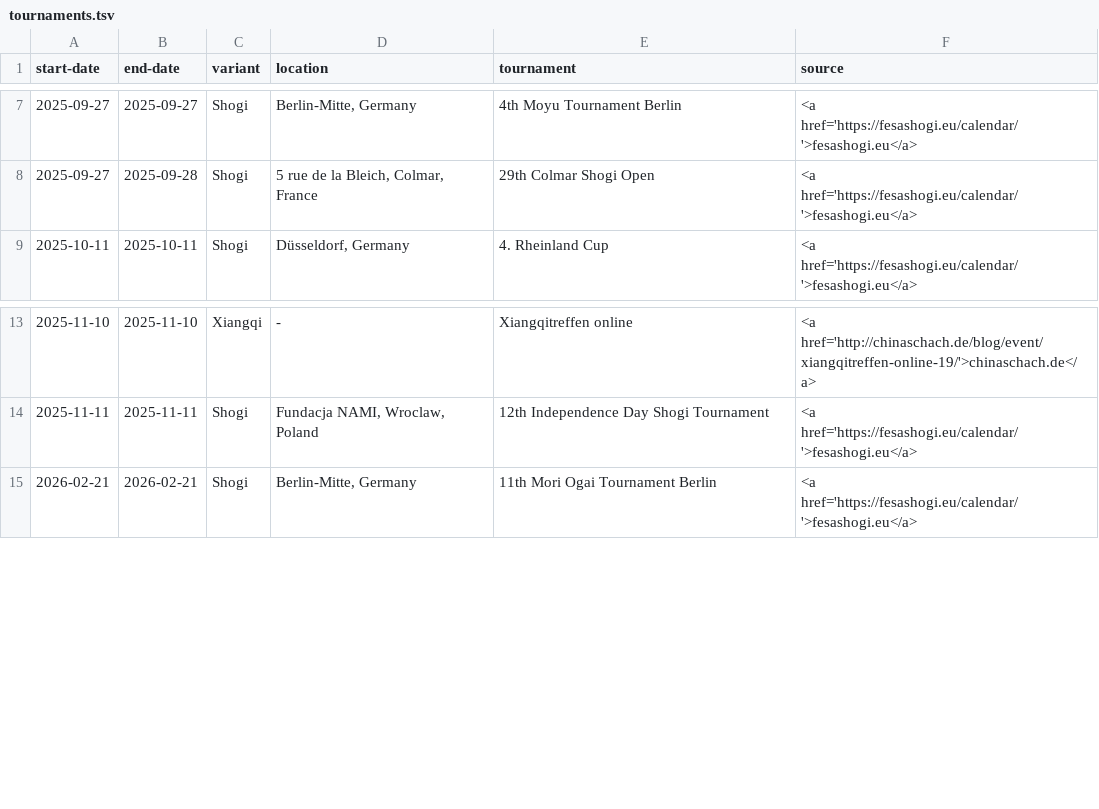
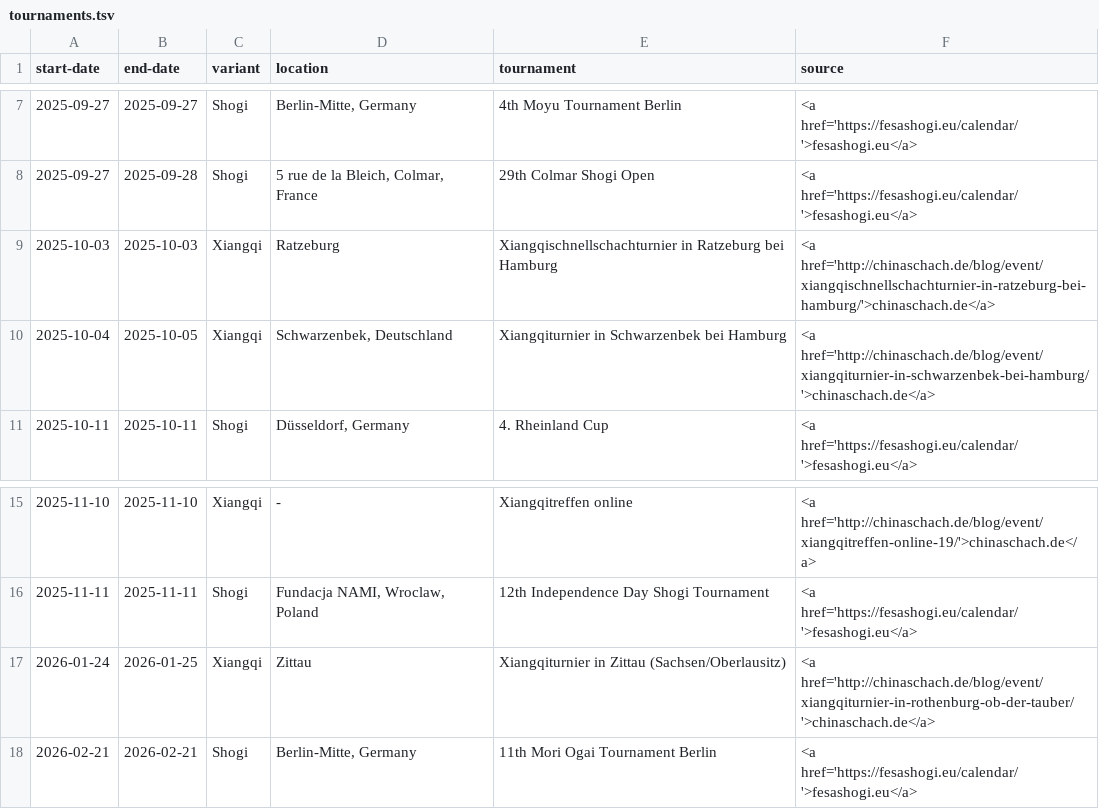
Before and after one commit to chess-variants/chess-variants.github.io, a TSV file: _data/tournaments.tsv, drawn as a sheet; only a part is shown, gaps mark what is left out; the diff names each change by its address in the sheet, - before the commit and + after, or states it on an @@ line.

```diff
--- a/_data/tournaments.tsv
+++ b/_data/tournaments.tsv
+row 9: 2025-10-03 | 2025-10-03 | Xiangqi | Ratzeburg | Xiangqischnellschachturnier in Ratzeburg bei Hamburg | <a href='http://chinaschach.de/blog/event/xiangqischnellschachturnier-in-ratzeburg-bei-hamburg/'>chinaschach.de</a>
+row 10: 2025-10-04 | 2025-10-05 | Xiangqi | Schwarzenbek, Deutschland | Xiangqiturnier in Schwarzenbek bei Hamburg | <a href='http://chinaschach.de/blog/event/xiangqiturnier-in-schwarzenbek-bei-hamburg/'>chinaschach.de</a>
+row 17: 2026-01-24 | 2026-01-25 | Xiangqi | Zittau | Xiangqiturnier in Zittau (Sachsen/Oberlausitz) | <a href='http://chinaschach.de/blog/event/xiangqiturnier-in-rothenburg-ob-der-tauber/'>chinaschach.de</a>
```
